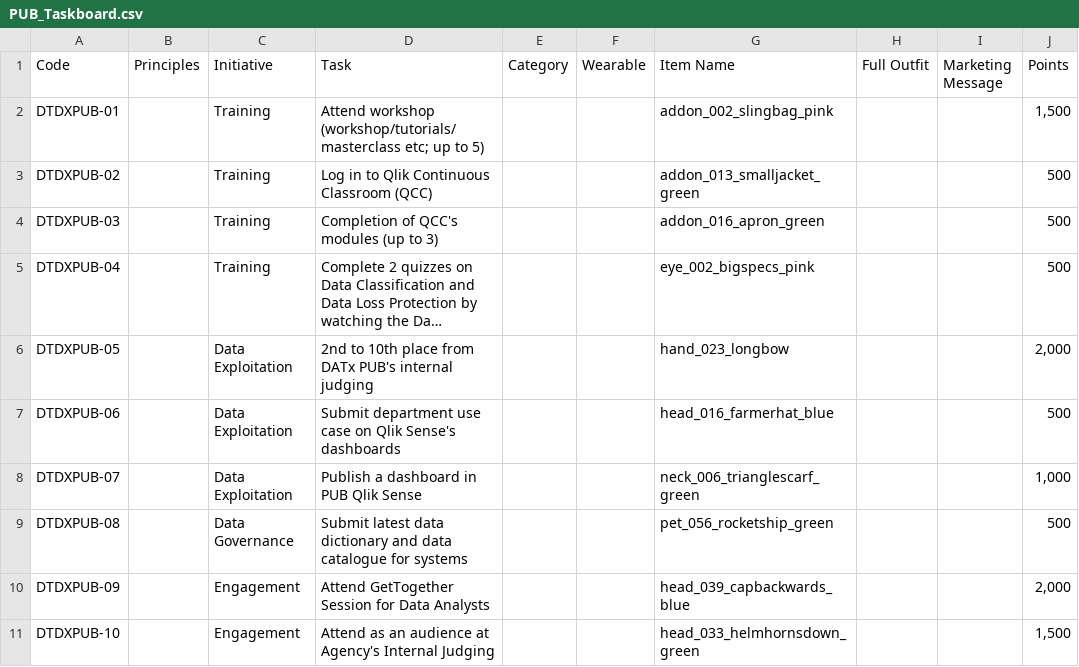
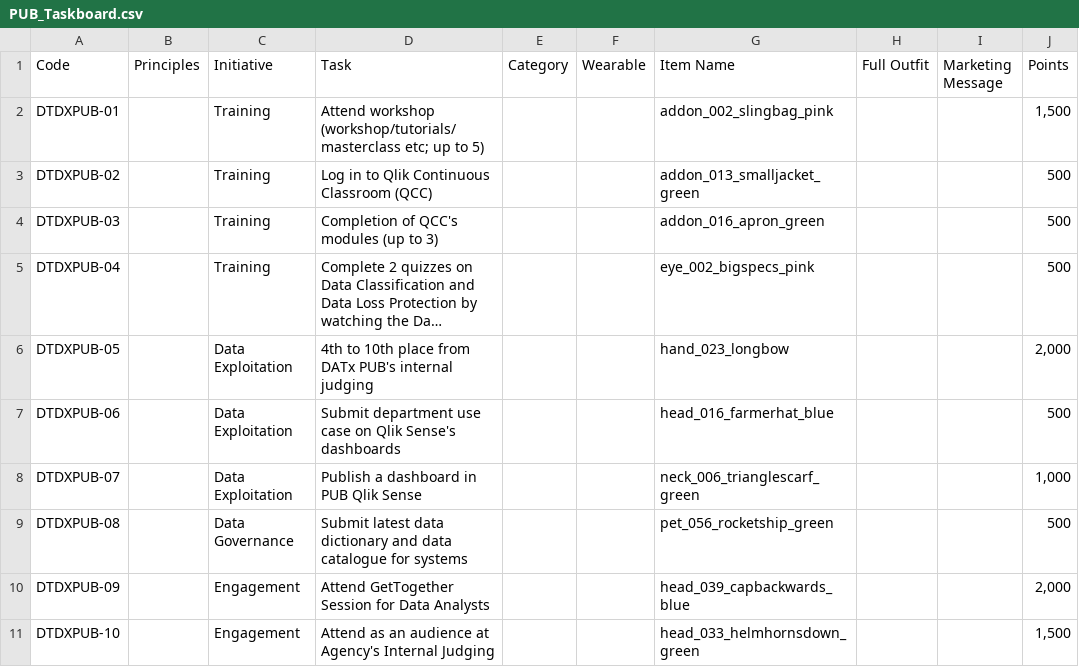
Before and after one commit to gvinto/avatartest, a CSV file: PUB_Taskboard.csv, drawn as a sheet; only a part is shown; long unchanged cells end in …; the diff names each change by its address in the sheet, - before the commit and + after, or states it on an @@ line.

Commit message:
task text update for DATxPUB

```diff
--- a/PUB_Taskboard.csv
+++ b/PUB_Taskboard.csv
-D6 (Task): 2nd to 10th…
+D6 (Task): 4th to 10th…
```
Also changed, not shown: 1 other file.
